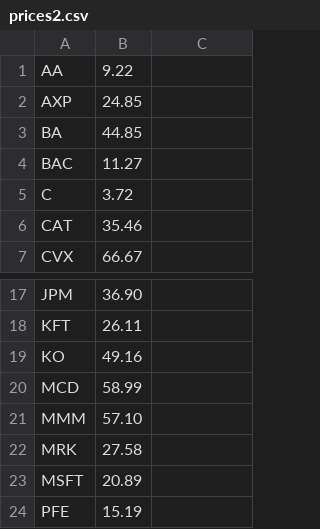
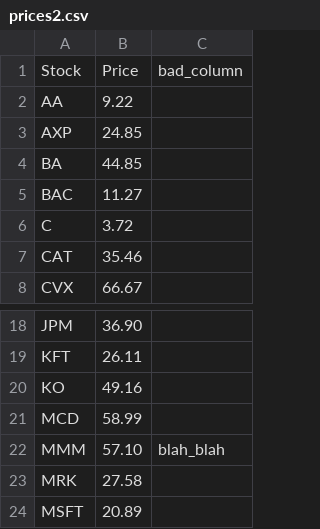
Before and after one commit to JoeOvo/PythonKnowledgeShare, a CSV file: Data/prices2.csv, drawn as a sheet; only a part is shown, gaps mark what is left out; the shorter side is filled out with more unchanged rows.

```diff
--- a/Data/prices2.csv
+++ b/Data/prices2.csv
@@ -1 +1,2 @@
+"Stock", "Price", "bad_column"
 "AA",9.22
@@ -20,3 +21,3 @@
 "MCD",58.99
-"MMM",57.10
+"MMM",57.10, "blah_blah"
 "MRK",27.58
```
Also changed, not shown: 2 other files.
